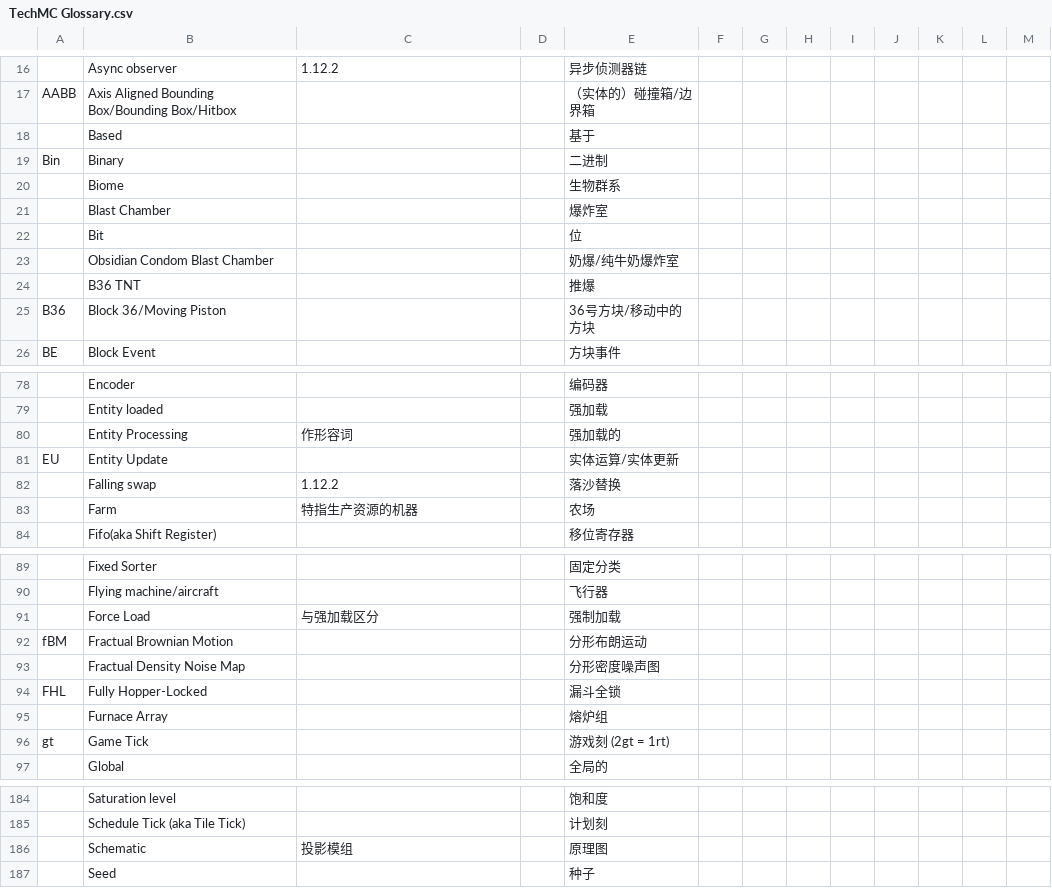
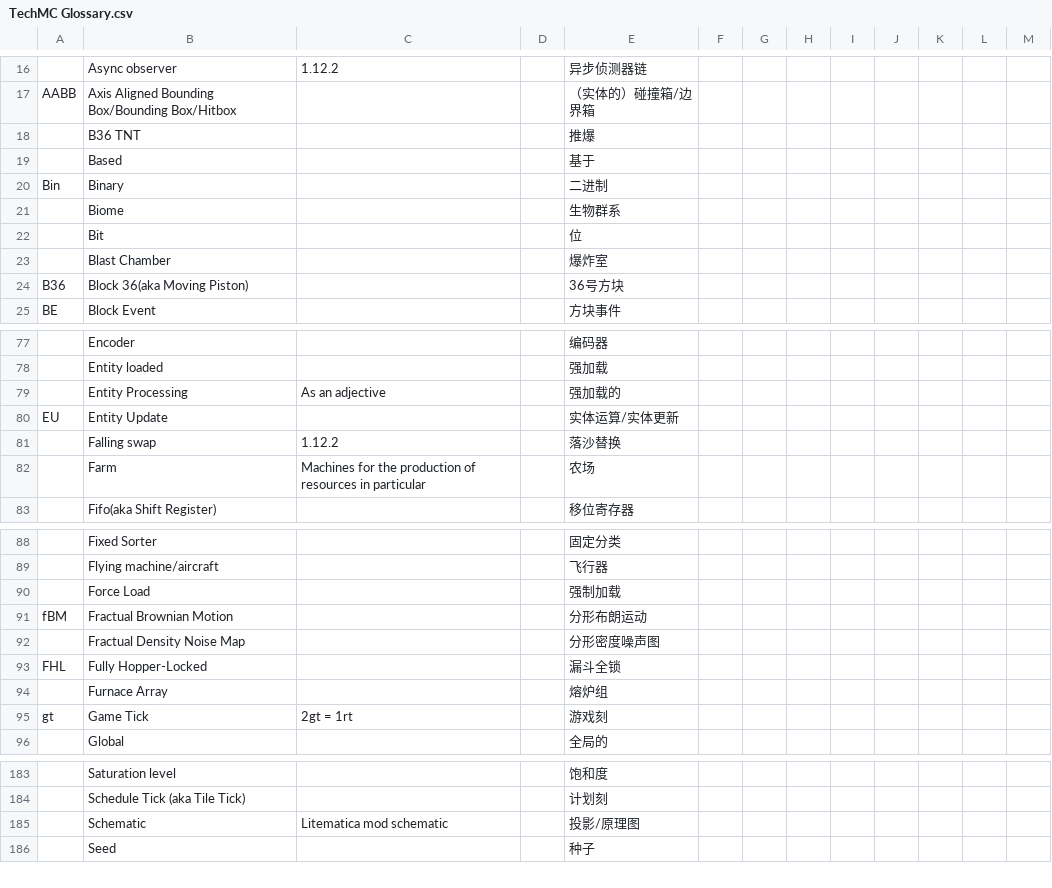
Before and after one commit to DuskScorpio/TechMC-Glossary, a CSV file: TechMC Glossary.csv, drawn as a sheet; only a part is shown, gaps mark what is left out; addresses are those after the commit; the diff covers the shown part only; the diff names each change by its address in the sheet, - before the commit and + after, or states it on an @@ line.

```diff
--- a/TechMC Glossary.csv
+++ b/TechMC Glossary.csv
@@ row 24 moved to row 18: B36 TNT @@
@@ row 23 moved to row 143: Obsidian Condom Blast Chamber @@
-B24: Block 36/Moving Piston
+B24: Block 36(aka Moving Piston)
-E24: 36号方块/移动中的方块
+E24: 36号方块
-C79: 作形容词
+C79: As an adjective
-C82: 特指生产资源的机器
+C82: Machines for the production of resources in particular
-C90: 与强加载区分
+C90: (empty)
-C95: (empty)
+C95: 2gt = 1rt
-E95: 游戏刻 (2gt = 1rt)
+E95: 游戏刻
-C185: 投影模组
+C185: Litematica mod schematic
-E185: 原理图
+E185: 投影/原理图
```
Also changed, not shown: 2 added rows, 2 removed rows, 1 moved row and 12 edited cells elsewhere in this file.
